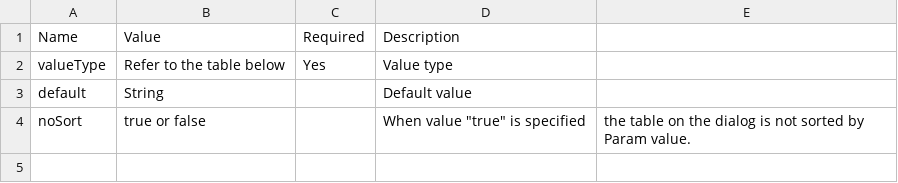
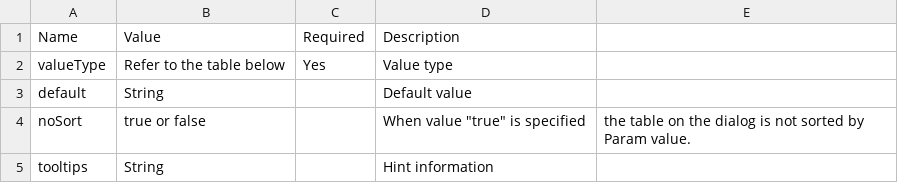
Before and after one commit to i-RIC/solver_dev_manual, a CSV file: source/05/04/definition_cc_attributes.csv, drawn as a sheet.

Commit message:
Added description about tooltips

```diff
--- a/source/05/04/definition_cc_attributes.csv
+++ b/source/05/04/definition_cc_attributes.csv
@@ -4 +4,2 @@ default,String,,Default value
 noSort,true or false,,When value "true" is specified, the table on the dialog is not sorted by Param value.
+tooltips,String,,Hint information
```
